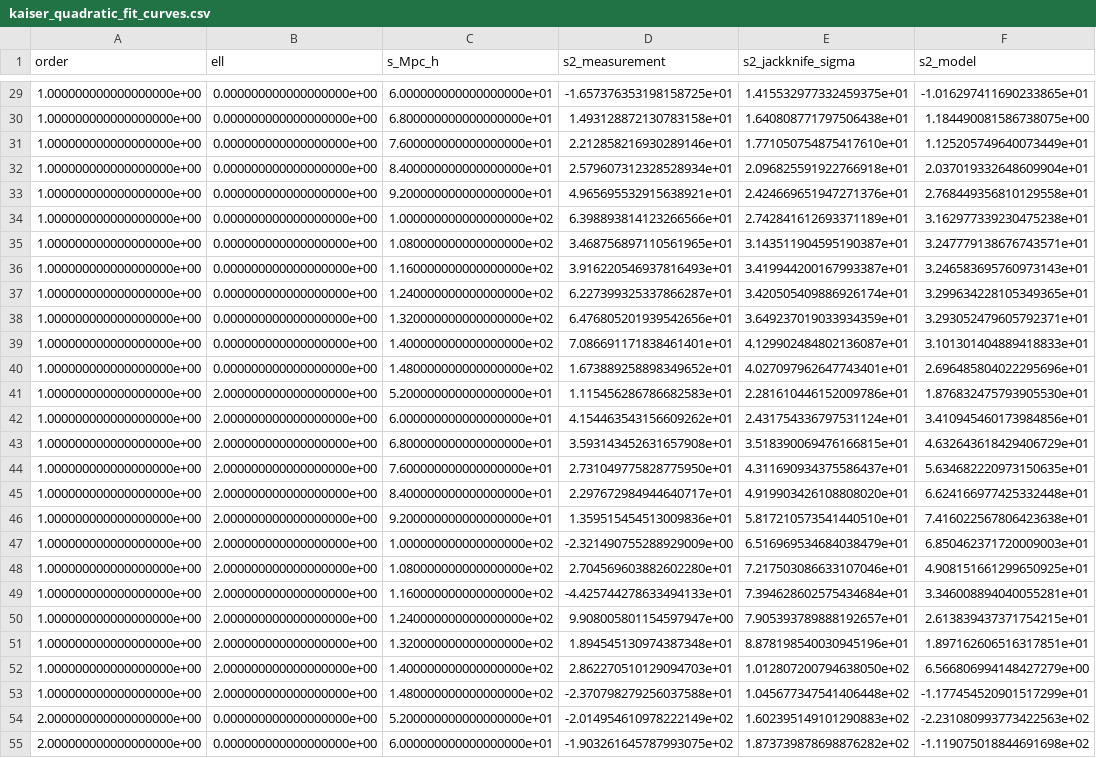
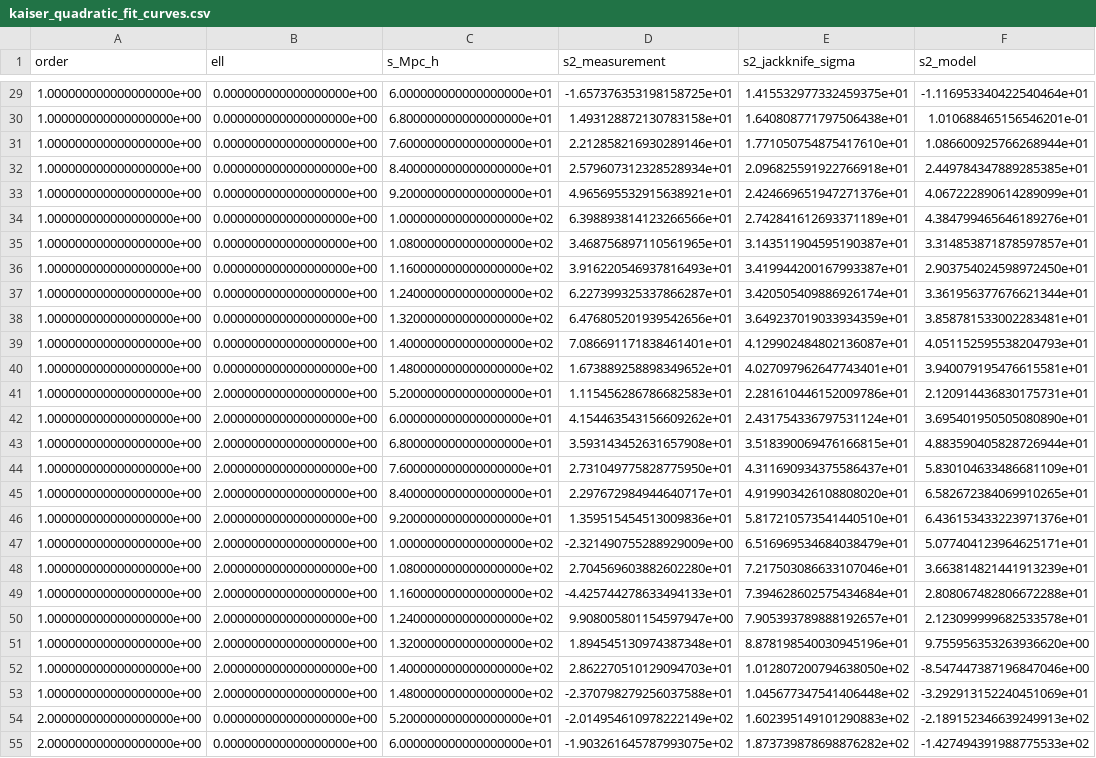
Before and after one commit to icosmology/BAO-DE-fit, a CSV file: full_lrg_outputs/kaiser_quadratic_fit_curves.csv, drawn as a sheet; only a part is shown, gaps mark what is left out; the diff covers the shown part only; the diff names each change by its address in the sheet, - before the commit and + after, or states it on an @@ line.

```diff
--- a/full_lrg_outputs/kaiser_quadratic_fit_curves.csv
+++ b/full_lrg_outputs/kaiser_quadratic_fit_curves.csv
-F29 (s2_model): -1.016297411690233865e+01
+F29 (s2_model): -1.116953340422540464e+01
-F30 (s2_model): 1.184490081586738075e+00
+F30 (s2_model): 1.010688465156546201e-01
-F31 (s2_model): 1.125205749640073449e+01
+F31 (s2_model): 1.086600925766268944e+01
-F32 (s2_model): 2.037019332648609904e+01
+F32 (s2_model): 2.449784347889285385e+01
-F33 (s2_model): 2.768449356810129558e+01
+F33 (s2_model): 4.067222890614289099e+01
-F34 (s2_model): 3.162977339230475238e+01
+F34 (s2_model): 4.384799465646189276e+01
-F35 (s2_model): 3.247779138676743571e+01
+F35 (s2_model): 3.314853871878597857e+01
-F36 (s2_model): 3.246583695760973143e+01
+F36 (s2_model): 2.903754024598972450e+01
-F37 (s2_model): 3.299634228105349365e+01
+F37 (s2_model): 3.361956377676621344e+01
-F38 (s2_model): 3.293052479605792371e+01
+F38 (s2_model): 3.858781533002283481e+01
-F39 (s2_model): 3.101301404889418833e+01
+F39 (s2_model): 4.051152595538204793e+01
-F40 (s2_model): 2.696485804022295696e+01
+F40 (s2_model): 3.940079195476615581e+01
-F41 (s2_model): 1.876832475793905530e+01
+F41 (s2_model): 2.120914436830175731e+01
-F42 (s2_model): 3.410945460173984856e+01
+F42 (s2_model): 3.695401950505080890e+01
-F43 (s2_model): 4.632643618429406729e+01
+F43 (s2_model): 4.883590405828726944e+01
-F44 (s2_model): 5.634682220973150635e+01
+F44 (s2_model): 5.830104633486681109e+01
-F45 (s2_model): 6.624166977425332448e+01
+F45 (s2_model): 6.582672384069910265e+01
-F46 (s2_model): 7.416022567806423638e+01
+F46 (s2_model): 6.436153433223971376e+01
-F47 (s2_model): 6.850462371720009003e+01
+F47 (s2_model): 5.077404123964625171e+01
-F48 (s2_model): 4.908151661299650925e+01
+F48 (s2_model): 3.663814821441913239e+01
-F49 (s2_model): 3.346008894040055281e+01
+F49 (s2_model): 2.808067482806672288e+01
-F50 (s2_model): 2.613839437371754215e+01
+F50 (s2_model): 2.123099999682533578e+01
-F51 (s2_model): 1.897162606516317851e+01
+F51 (s2_model): 9.755956353263936620e+00
-F52 (s2_model): 6.566806994148427279e+00
+F52 (s2_model): -8.547447387196847046e+00
-F53 (s2_model): -1.177454520901517299e+01
+F53 (s2_model): -3.292913152240451069e+01
-F54 (s2_model): -2.231080993773422563e+02
+F54 (s2_model): -2.189152346639249913e+02
-F55 (s2_model): -1.119075018844691698e+02
+F55 (s2_model): -1.427494391988775533e+02
```
Also changed, not shown: 52 edited cells elsewhere in this file, full_lrg_outputs/kaiser_linear_distance_bands.csv, full_lrg_outputs/kaiser_linear_fit_curves.csv, 53 other files.
